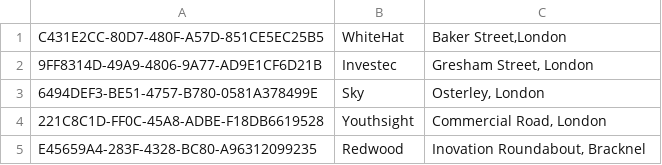
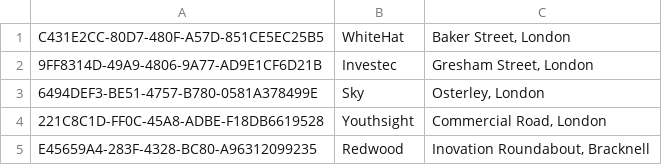
Before and after one commit to bmordan/POLEr, a CSV file: ingest/location_nodes.csv, drawn as a sheet.

```diff
--- a/ingest/location_nodes.csv
+++ b/ingest/location_nodes.csv
@@ -1,2 +1,2 @@
-C431E2CC-80D7-480F-A57D-851CE5EC25B5,WhiteHat,"Baker Street,London"
+C431E2CC-80D7-480F-A57D-851CE5EC25B5,WhiteHat,"Baker Street, London"
 9FF8314D-49A9-4806-9A77-AD9E1CF6D21B,Investec,"Gresham Street, London"
@@ -4,2 +4,2 @@ C431E2CC-80D7-480F-A57D-851CE5EC25B5,WhiteHat,"Baker Street,London"
 221C8C1D-FF0C-45A8-ADBE-F18DB6619528,Youthsight, "Commercial Road, London"
-E45659A4-283F-4328-BC80-A96312099235,Redwood, "Inovation Roundabout, Bracknel"
+E45659A4-283F-4328-BC80-A96312099235,Redwood, "Inovation Roundabout, Bracknell"
```
Also changed, not shown: ingest/relationships_COACHES.csv, ingest/relationships_MANAGES.csv, 11 other files.
